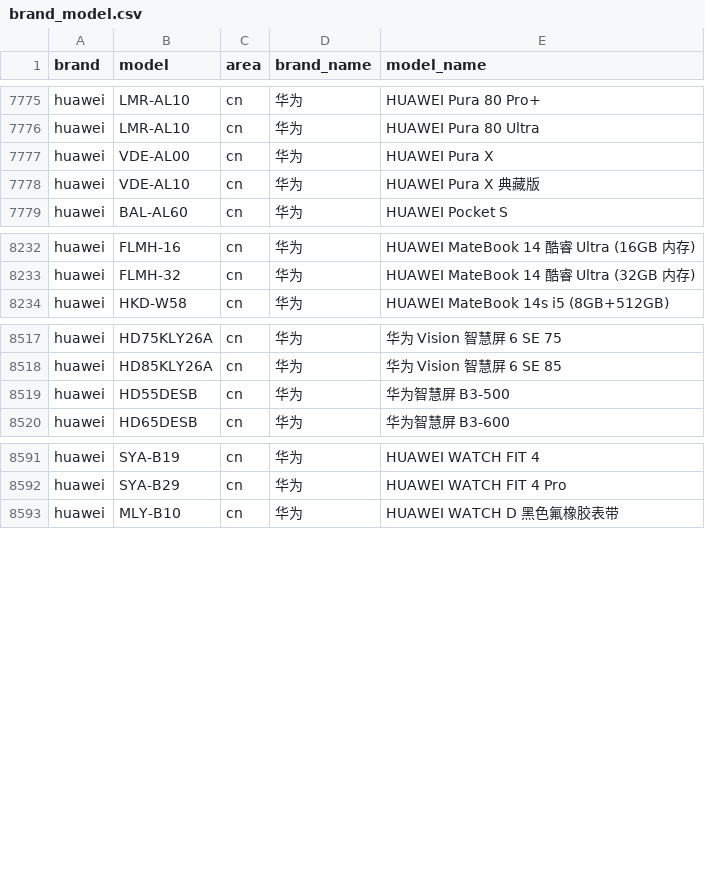
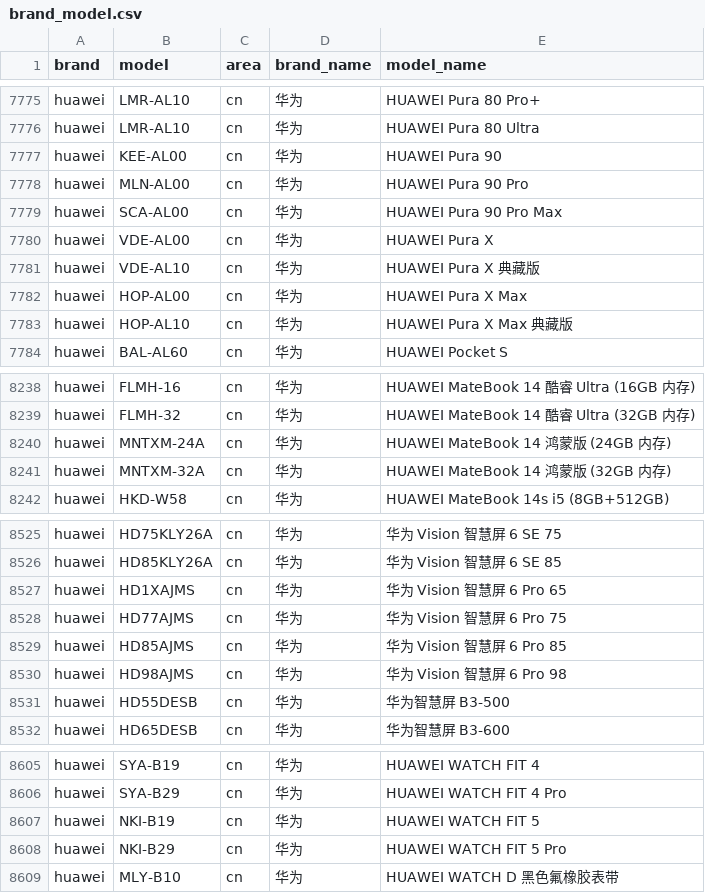
Before and after one commit to ShowMeThe/MobileModels, a CSV file: brand_model.csv, drawn as a sheet; only a part is shown, gaps mark what is left out; the diff covers the shown part only; the diff names each change by its address in the sheet, - before the commit and + after, or states it on an @@ line.

Commit message:
Sync with MobileModels

```diff
--- a/brand_model.csv
+++ b/brand_model.csv
+row 7777: huawei | KEE-AL00 | cn | 华为 | HUAWEI Pura 90
+row 7778: huawei | MLN-AL00 | cn | 华为 | HUAWEI Pura 90 Pro
+row 7779: huawei | SCA-AL00 | cn | 华为 | HUAWEI Pura 90 Pro Max
+row 7782: huawei | HOP-AL00 | cn | 华为 | HUAWEI Pura X Max
+row 7783: huawei | HOP-AL10 | cn | 华为 | HUAWEI Pura X Max 典藏版
+row 8240: huawei | MNTXM-24A | cn | 华为 | HUAWEI MateBook 14 鸿蒙版 (24GB 内存)
+row 8241: huawei | MNTXM-32A | cn | 华为 | HUAWEI MateBook 14 鸿蒙版 (32GB 内存)
+row 8527: huawei | HD1XAJMS | cn | 华为 | 华为 Vision 智慧屏 6 Pro 65
+row 8528: huawei | HD77AJMS | cn | 华为 | 华为 Vision 智慧屏 6 Pro 75
+row 8529: huawei | HD85AJMS | cn | 华为 | 华为 Vision 智慧屏 6 Pro 85
+row 8530: huawei | HD98AJMS | cn | 华为 | 华为 Vision 智慧屏 6 Pro 98
+row 8607: huawei | NKI-B19 | cn | 华为 | HUAWEI WATCH FIT 5
+row 8608: huawei | NKI-B29 | cn | 华为 | HUAWEI WATCH FIT 5 Pro
```
Also changed, not shown: 6 added rows elsewhere in this file, 1 other file.
